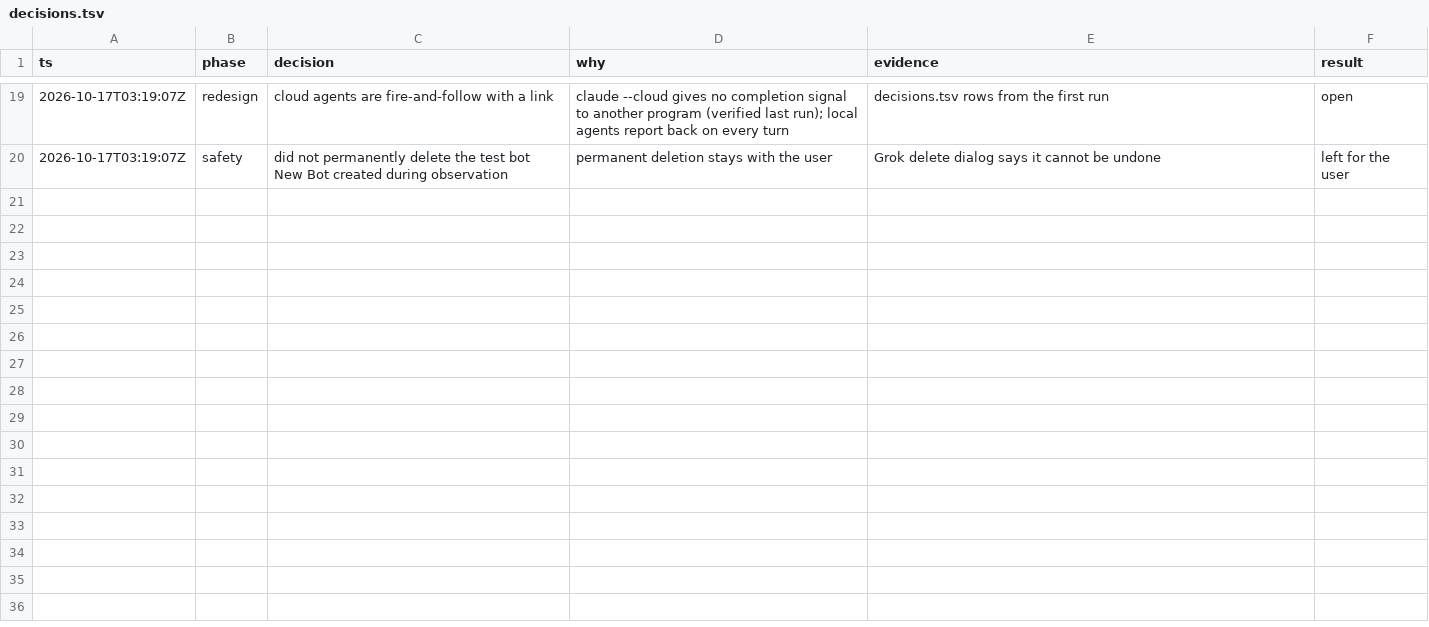
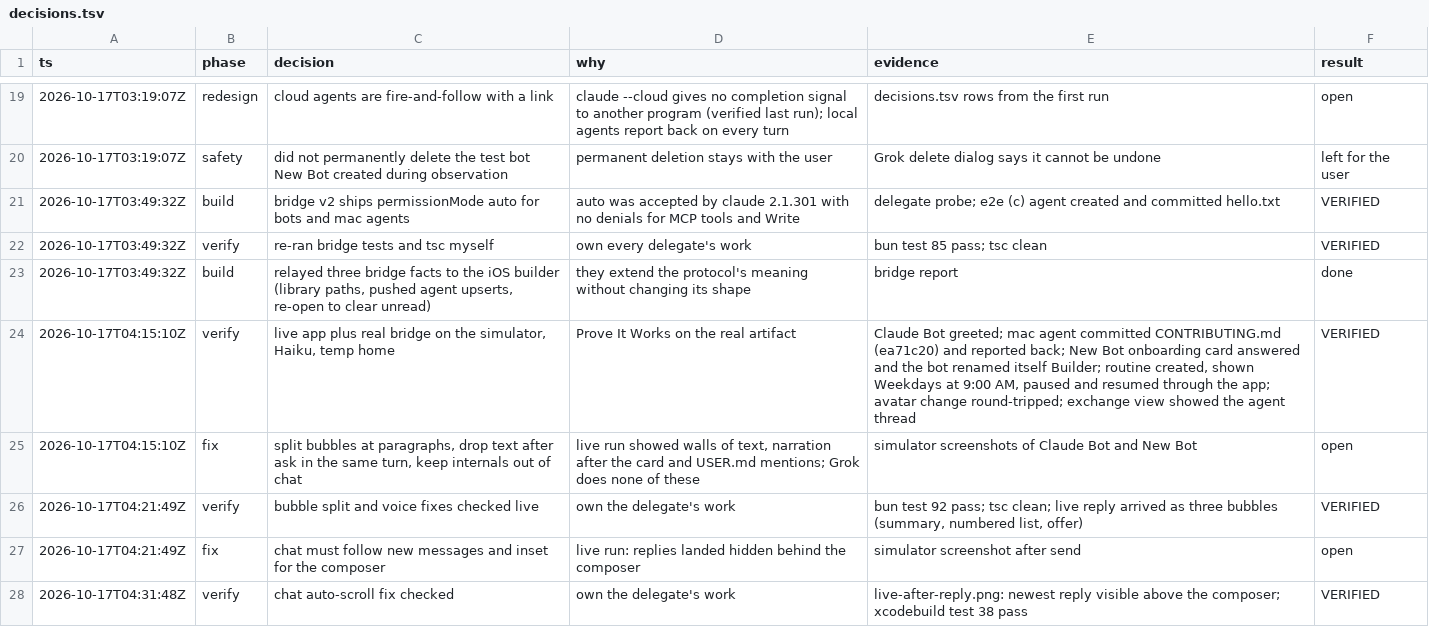
Before and after one commit to IamP5/claudio-bot, a TSV file: decisions.tsv, drawn as a sheet; only a part is shown, gaps mark what is left out.

```diff
--- a/decisions.tsv
+++ b/decisions.tsv
@@ -20 +20,9 @@ ts	phase	decision	why	evidence	result
 2026-10-17T03:19:07Z	safety	did not permanently delete the test bot New Bot created during observation	permanent deletion stays with the user	Grok delete dialog says it cannot be undone	left for the user
+2026-10-17T03:49:32Z	build	bridge v2 ships permissionMode auto for bots and mac agents	auto was accepted by claude 2.1.301 with no denials for MCP tools and Write	delegate probe; e2e (c) agent created and committed hello.txt	VERIFIED
+2026-10-17T03:49:32Z	verify	re-ran bridge tests and tsc myself	own every delegate's work	bun test 85 pass; tsc clean	VERIFIED
+2026-10-17T03:49:32Z	build	relayed three bridge facts to the iOS builder (library paths, pushed agent upserts, re-open to clear unread)	they extend the protocol's meaning without changing its shape	bridge report	done
+2026-10-17T04:15:10Z	verify	live app plus real bridge on the simulator, Haiku, temp home	Prove It Works on the real artifact	Claude Bot greeted; mac agent committed CONTRIBUTING.md (ea71c20) and reported back; New Bot onboarding card answered and the bot renamed itself Builder; routine created, shown Weekdays at 9:00 AM, paused and resumed through the app; avatar change round-tripped; exchange view showed the agent thread	VERIFIED
+2026-10-17T04:15:10Z	fix	split bubbles at paragraphs, drop text after ask in the same turn, keep internals out of chat	live run showed walls of text, narration after the card and USER.md mentions; Grok does none of these	simulator screenshots of Claude Bot and New Bot	open
+2026-10-17T04:21:49Z	verify	bubble split and voice fixes checked live	own the delegate's work	bun test 92 pass; tsc clean; live reply arrived as three bubbles (summary, numbered list, offer)	VERIFIED
+2026-10-17T04:21:49Z	fix	chat must follow new messages and inset for the composer	live run: replies landed hidden behind the composer	simulator screenshot after send	open
+2026-10-17T04:31:48Z	verify	chat auto-scroll fix checked	own the delegate's work	live-after-reply.png: newest reply visible above the composer; xcodebuild test 38 pass	VERIFIED
```
Also changed, not shown: 1 other file.
